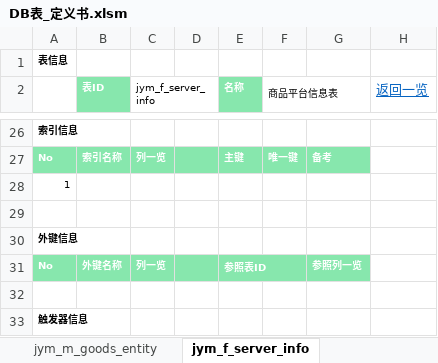
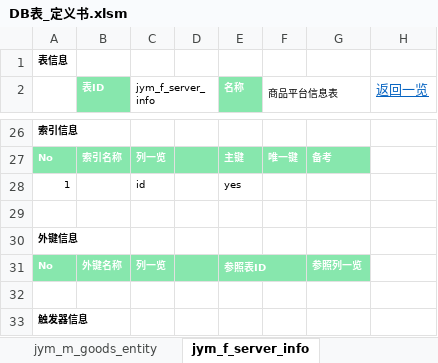
Before and after one commit to jym-developmemt/Doc, an Excel workbook: DB表_定义书.xlsm, sheet jym_f_server_info, drawn as a sheet; only a part is shown, gaps mark what is left out; values as stored, in another font and other column widths than the file's, no borders; the diff names each change by its address in the sheet, - before the commit and + after, or states it on an @@ line.

```diff
--- a/DB表_定义书.xlsm (sheet jym_f_server_info)
+++ b/DB表_定义书.xlsm (sheet jym_f_server_info)
-C28 (jym_f_server_info): (empty)
+C28 (jym_f_server_info): id
-E28 (名称): (empty)
+E28 (名称): yes
```
Also changed, not shown: sheet jym_b_goods_images, sheet jym_m_batch_dtl, sheet jym_m_goods_status, sheet jym_m_goods_entity, sheet jym_m_batch_hd, charts or pictures.
